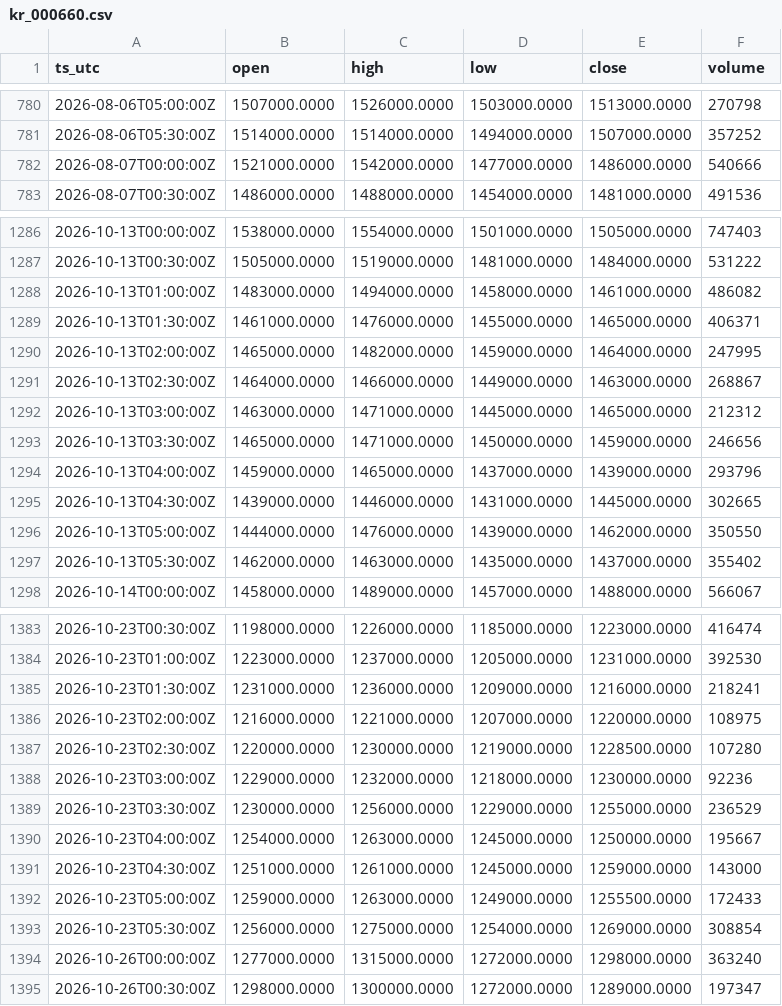
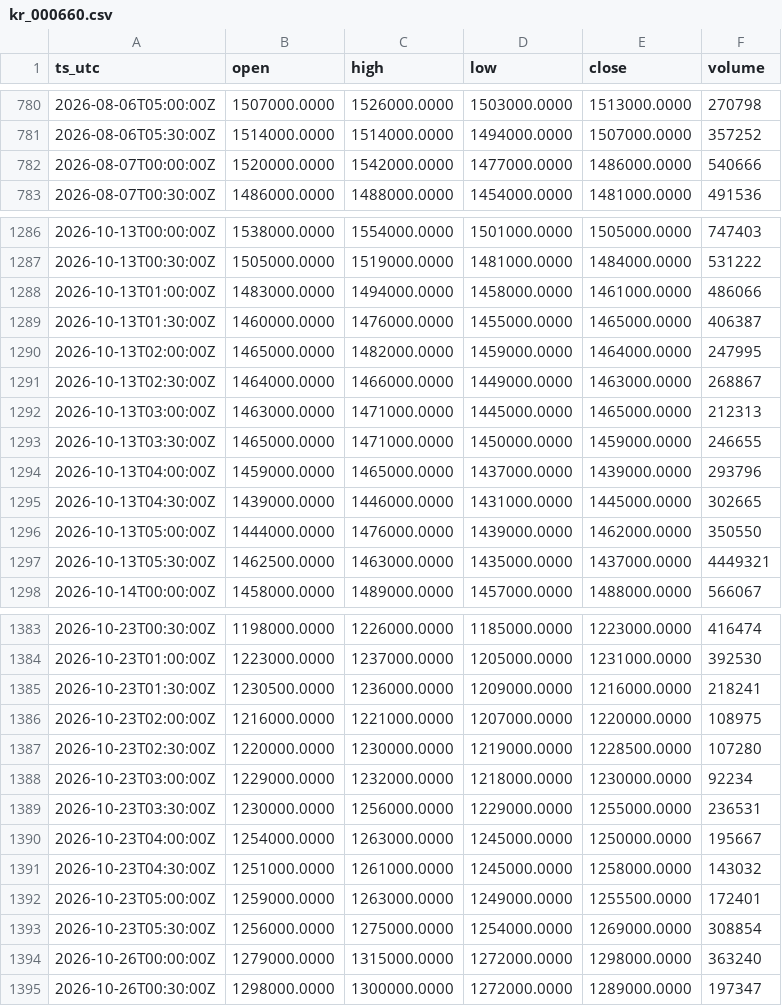
Before and after one commit to OntologyForCapital/skhynix-adr-parity, a CSV file: data/kr_000660.csv, drawn as a sheet; only a part is shown, gaps mark what is left out; the diff covers the shown part only.

```diff
--- a/data/kr_000660.csv
+++ b/data/kr_000660.csv
@@ -781,3 +781,3 @@ ts_utc,open,high,low,close,volume
 2026-08-06T05:30:00Z,1514000.0000,1514000.0000,1494000.0000,1507000.0000,357252
-2026-08-07T00:00:00Z,1521000.0000,1542000.0000,1477000.0000,1486000.0000,540666
+2026-08-07T00:00:00Z,1520000.0000,1542000.0000,1477000.0000,1486000.0000,540666
 2026-08-07T00:30:00Z,1486000.0000,1488000.0000,1454000.0000,1481000.0000,491536
@@ -1287,8 +1287,8 @@ ts_utc,open,high,low,close,volume
 2026-10-13T00:30:00Z,1505000.0000,1519000.0000,1481000.0000,1484000.0000,531222
-2026-10-13T01:00:00Z,1483000.0000,1494000.0000,1458000.0000,1461000.0000,486082
-2026-10-13T01:30:00Z,1461000.0000,1476000.0000,1455000.0000,1465000.0000,406371
+2026-10-13T01:00:00Z,1483000.0000,1494000.0000,1458000.0000,1461000.0000,486066
+2026-10-13T01:30:00Z,1460000.0000,1476000.0000,1455000.0000,1465000.0000,406387
 2026-10-13T02:00:00Z,1465000.0000,1482000.0000,1459000.0000,1464000.0000,247995
 2026-10-13T02:30:00Z,1464000.0000,1466000.0000,1449000.0000,1463000.0000,268867
-2026-10-13T03:00:00Z,1463000.0000,1471000.0000,1445000.0000,1465000.0000,212312
-2026-10-13T03:30:00Z,1465000.0000,1471000.0000,1450000.0000,1459000.0000,246656
+2026-10-13T03:00:00Z,1463000.0000,1471000.0000,1445000.0000,1465000.0000,212313
+2026-10-13T03:30:00Z,1465000.0000,1471000.0000,1450000.0000,1459000.0000,246655
 2026-10-13T04:00:00Z,1459000.0000,1465000.0000,1437000.0000,1439000.0000,293796
@@ -1296,3 +1296,3 @@ ts_utc,open,high,low,close,volume
 2026-10-13T05:00:00Z,1444000.0000,1476000.0000,1439000.0000,1462000.0000,350550
-2026-10-13T05:30:00Z,1462000.0000,1463000.0000,1435000.0000,1437000.0000,355402
+2026-10-13T05:30:00Z,1462500.0000,1463000.0000,1435000.0000,1437000.0000,4449321
 2026-10-14T00:00:00Z,1458000.0000,1489000.0000,1457000.0000,1488000.0000,566067
@@ -1384,12 +1384,12 @@ ts_utc,open,high,low,close,volume
 2026-10-23T01:00:00Z,1223000.0000,1237000.0000,1205000.0000,1231000.0000,392530
-2026-10-23T01:30:00Z,1231000.0000,1236000.0000,1209000.0000,1216000.0000,218241
+2026-10-23T01:30:00Z,1230500.0000,1236000.0000,1209000.0000,1216000.0000,218241
 2026-10-23T02:00:00Z,1216000.0000,1221000.0000,1207000.0000,1220000.0000,108975
 2026-10-23T02:30:00Z,1220000.0000,1230000.0000,1219000.0000,1228500.0000,107280
-2026-10-23T03:00:00Z,1229000.0000,1232000.0000,1218000.0000,1230000.0000,92236
-2026-10-23T03:30:00Z,1230000.0000,1256000.0000,1229000.0000,1255000.0000,236529
+2026-10-23T03:00:00Z,1229000.0000,1232000.0000,1218000.0000,1230000.0000,92234
+2026-10-23T03:30:00Z,1230000.0000,1256000.0000,1229000.0000,1255000.0000,236531
 2026-10-23T04:00:00Z,1254000.0000,1263000.0000,1245000.0000,1250000.0000,195667
-2026-10-23T04:30:00Z,1251000.0000,1261000.0000,1245000.0000,1259000.0000,143000
-2026-10-23T05:00:00Z,1259000.0000,1263000.0000,1249000.0000,1255500.0000,172433
+2026-10-23T04:30:00Z,1251000.0000,1261000.0000,1245000.0000,1258000.0000,143032
+2026-10-23T05:00:00Z,1259000.0000,1263000.0000,1249000.0000,1255500.0000,172401
 2026-10-23T05:30:00Z,1256000.0000,1275000.0000,1254000.0000,1269000.0000,308854
-2026-10-26T00:00:00Z,1277000.0000,1315000.0000,1272000.0000,1298000.0000,363240
+2026-10-26T00:00:00Z,1279000.0000,1315000.0000,1272000.0000,1298000.0000,363240
 2026-10-26T00:30:00Z,1298000.0000,1300000.0000,1272000.0000,1289000.0000,197347
```
Also changed, not shown: 9 added rows and 118 edited cells elsewhere in this file, data/fx_usdkrw.csv, data/us_skhy.csv.
